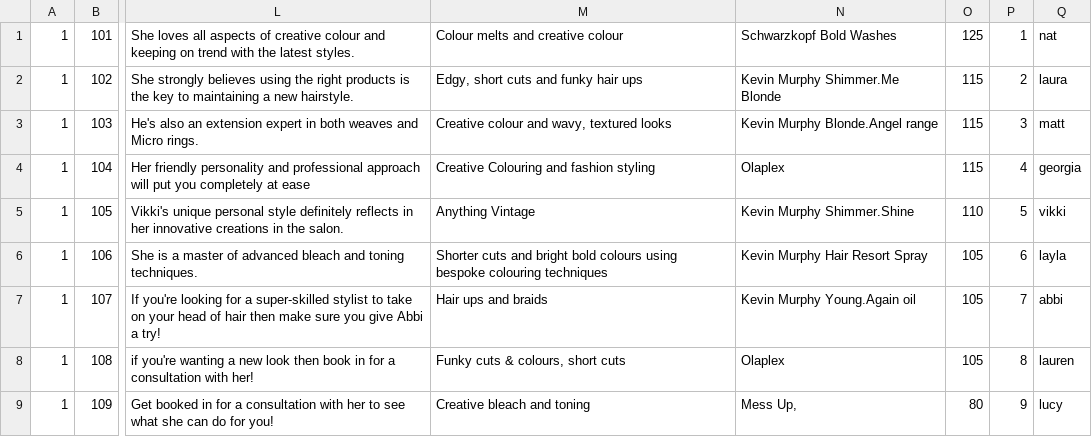
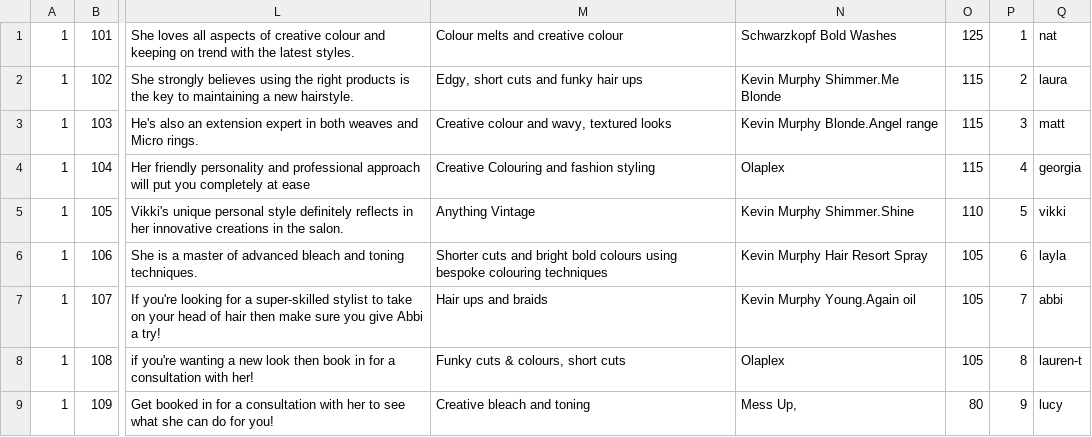
Before and after one commit to araquach/pk20, a CSV file: data/csv/team_members/Jakata-Jakata.csv, drawn as a sheet; only a part is shown, gaps mark what is left out; the diff names each change by its address in the sheet, - before the commit and + after, or states it on an @@ line.

Commit message:
Fixed the Laurens

```diff
--- a/data/csv/team_members/Jakata-Jakata.csv
+++ b/data/csv/team_members/Jakata-Jakata.csv
-Q8: lauren
+Q8: lauren-t
```
Also changed, not shown: data/csv/team_members/PK-PK.csv, 1 other file.
